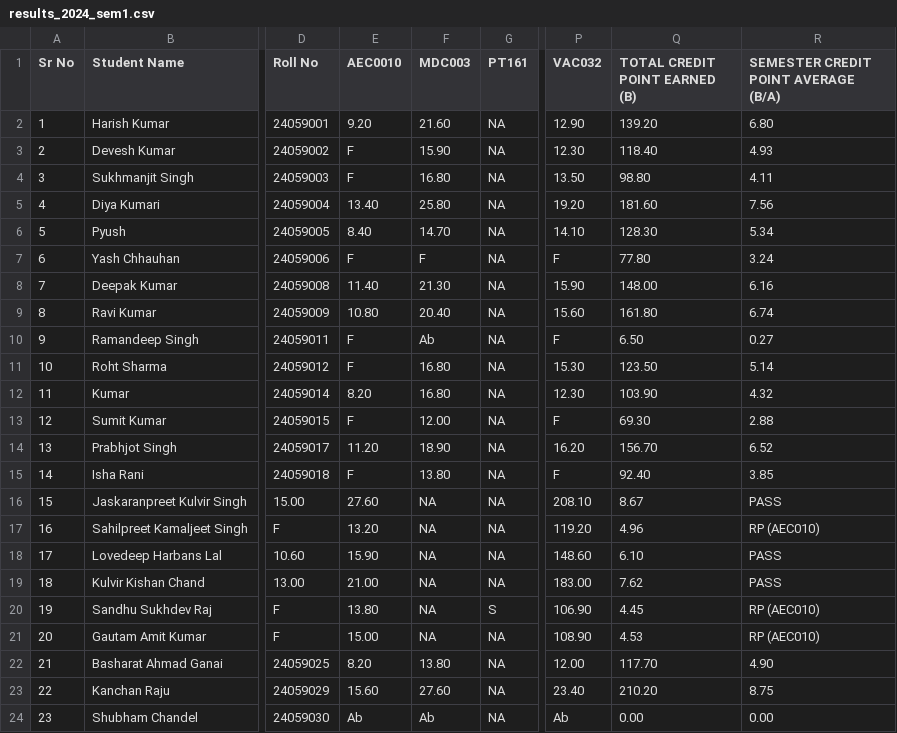
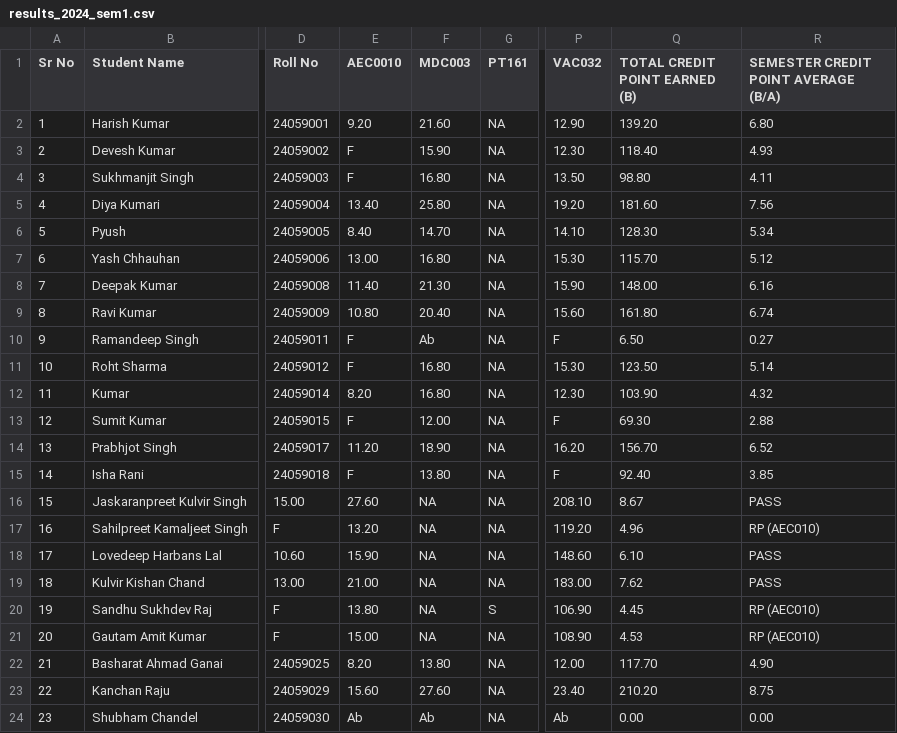
Before and after one commit to dinesh-2047/Result_Hub, a CSV file: assets/csvs/bttm/results_2024_sem1.csv, drawn as a sheet; only a part is shown, gaps mark what is left out; the diff names each change by its address in the sheet, - before the commit and + after, or states it on an @@ line.

Commit message:
yash chauhan 24059006 marks updated in csv first sem bttm

```diff
--- a/assets/csvs/bttm/results_2024_sem1.csv
+++ b/assets/csvs/bttm/results_2024_sem1.csv
-E7 (AEC0010): F
+E7 (AEC0010): 13.00
-F7 (MDC003): F
+F7 (MDC003): 16.80
-P7 (VAC032): F
+P7 (VAC032): 15.30
-Q7 (TOTAL CREDIT POINT EARNED (B)): 77.80
+Q7 (TOTAL CREDIT POINT EARNED (B)): 115.70
-R7: 3.24
+R7: 5.12
```
